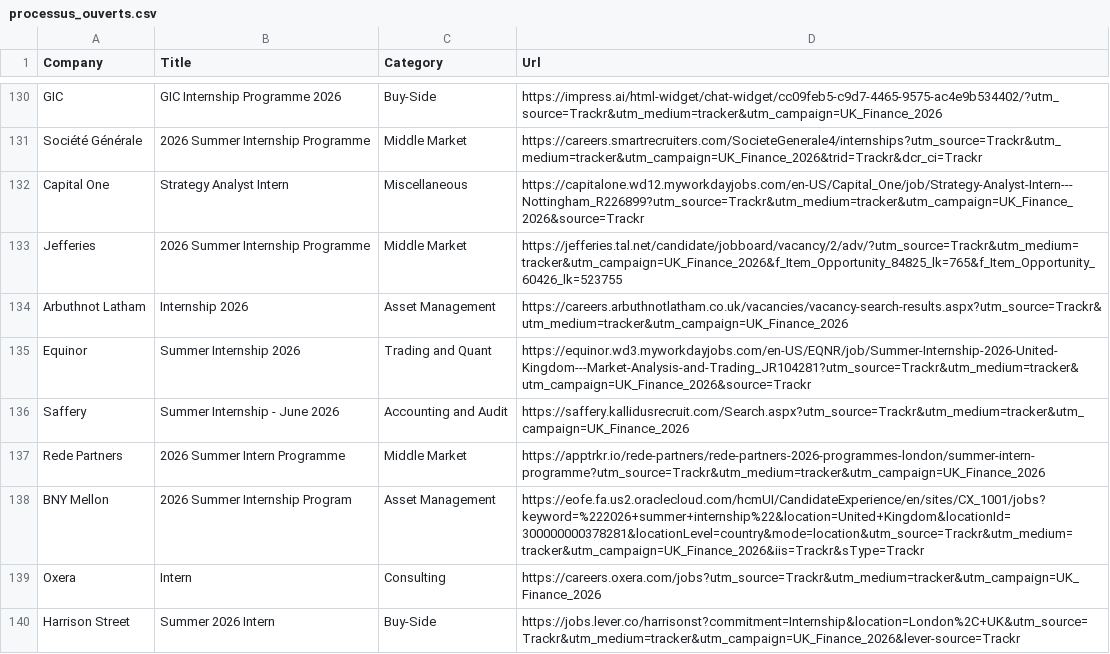
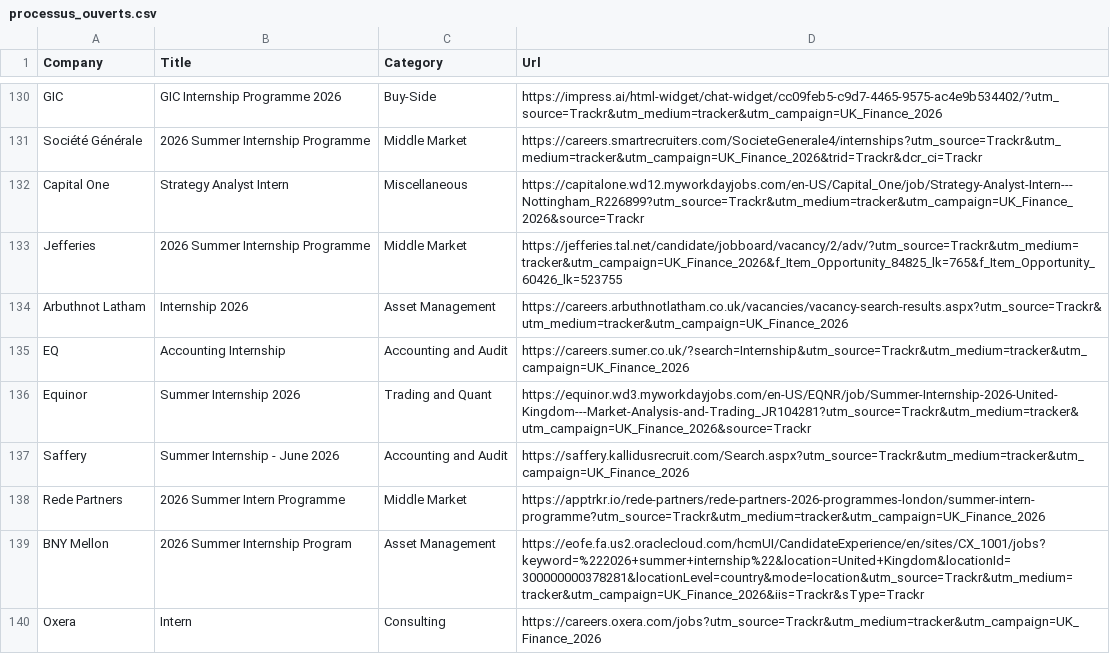
Before and after one commit to ludovicstvys/SummerIntern, a CSV file: processus_ouverts.csv, drawn as a sheet; only a part is shown, gaps mark what is left out; the shorter side is filled out with more unchanged rows.

```diff
--- a/processus_ouverts.csv
+++ b/processus_ouverts.csv
@@ -134,2 +134,3 @@ Jefferies,2026 Summer Internship Programme,Middle Market,https://jefferies.tal.n
 Arbuthnot Latham,Internship 2026,Asset Management,https://careers.arbuthnotlatham.co.uk/vacancies/vacancy-search-results.aspx?utm_source=Trackr&utm_medium=tracker&utm_campaign=UK_Finance_2026
+EQ,Accounting Internship,Accounting and Audit,https://careers.sumer.co.uk/?search=Internship&utm_source=Trackr&utm_medium=tracker&utm_campaign=UK_Finance_2026
 Equinor,Summer Internship 2026,Trading and Quant,https://equinor.wd3.myworkdayjobs.com/en-US/EQNR/job/Summer-Internship-2026-United-Kingdom---Market-Analysis-and-Trading_JR104281?utm_source=Trackr&utm_medium=tracker&utm_campaign=UK_Finance_2026&source=Trackr
```
